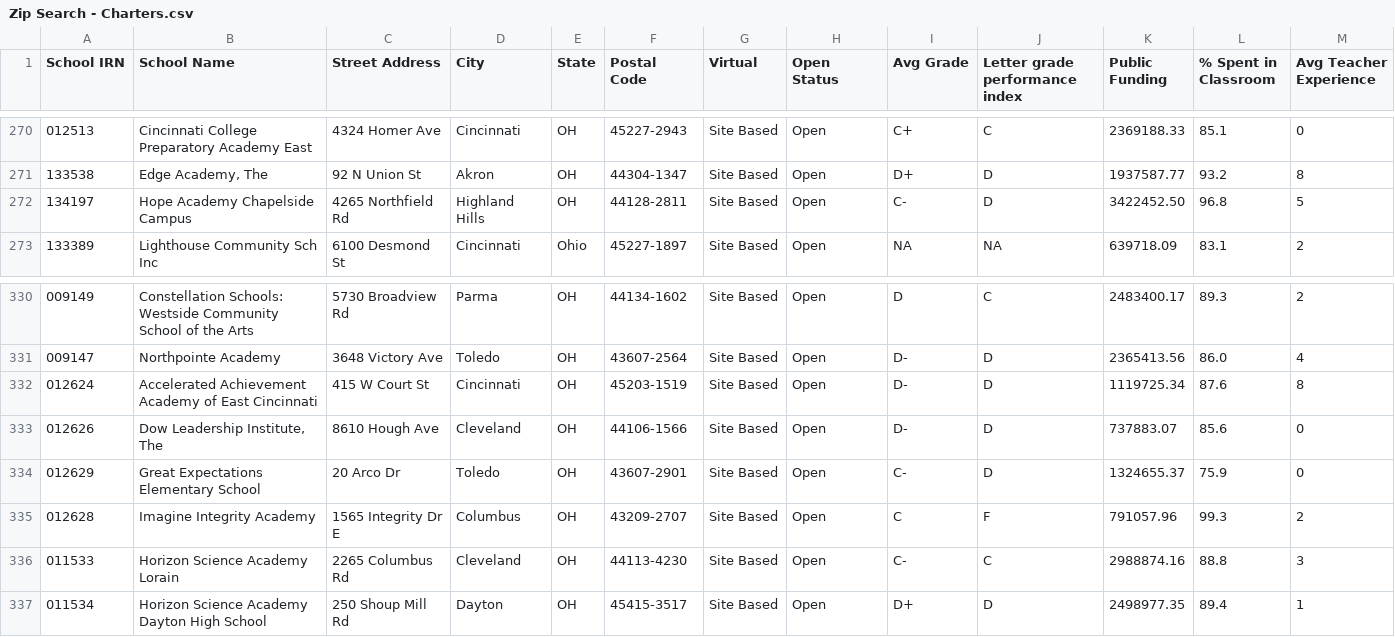
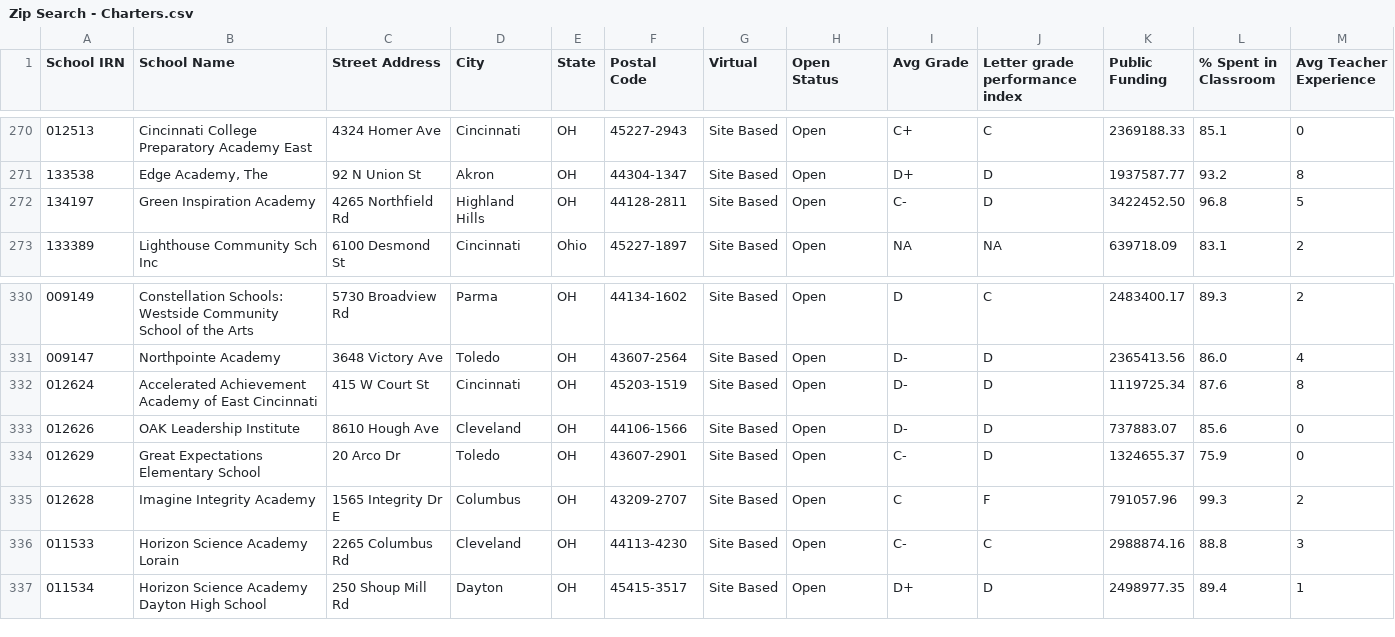
Before and after one commit to CompareYourCharter/OH-data, a CSV file: charter-web/Zip Search - Charters.csv, drawn as a sheet; only a part is shown, gaps mark what is left out; the diff covers the shown part only.

```diff
--- a/charter-web/Zip Search - Charters.csv
+++ b/charter-web/Zip Search - Charters.csv
@@ -271,3 +271,3 @@
 "133538","Edge Academy, The","92 N Union St","Akron","OH","44304-1347","Site Based","Open","D+","D","1937587.77","93.2","8"
-"134197","Hope Academy Chapelside Campus","4265 Northfield Rd","Highland Hills","OH","44128-2811","Site Based","Open","C-","D","3422452.50","96.8","5"
+"134197","Green Inspiration Academy","4265 Northfield Rd","Highland Hills","OH","44128-2811","Site Based","Open","C-","D","3422452.50","96.8","5"
 "133389","Lighthouse Community Sch Inc","6100 Desmond St","Cincinnati","Ohio","45227-1897","Site Based","Open","NA","NA","639718.09","83.1","2"
@@ -332,3 +332,3 @@
 "012624","Accelerated Achievement Academy of East Cincinnati","415 W Court St","Cincinnati","OH","45203-1519","Site Based","Open","D-","D","1119725.34","87.6","8"
-"012626","Dow Leadership Institute, The","8610 Hough Ave","Cleveland","OH","44106-1566","Site Based","Open","D-","D","737883.07","85.6","0"
+"012626","OAK Leadership Institute","8610 Hough Ave","Cleveland","OH","44106-1566","Site Based","Open","D-","D","737883.07","85.6","0"
 "012629","Great Expectations Elementary School","20 Arco Dr","Toledo","OH","43607-2901","Site Based","Open","C-","D","1324655.37","75.9","0"
```
Also changed, not shown: 5 edited cells elsewhere in this file, charter-csv/Charter Name Changes.csv, 6 other files.
